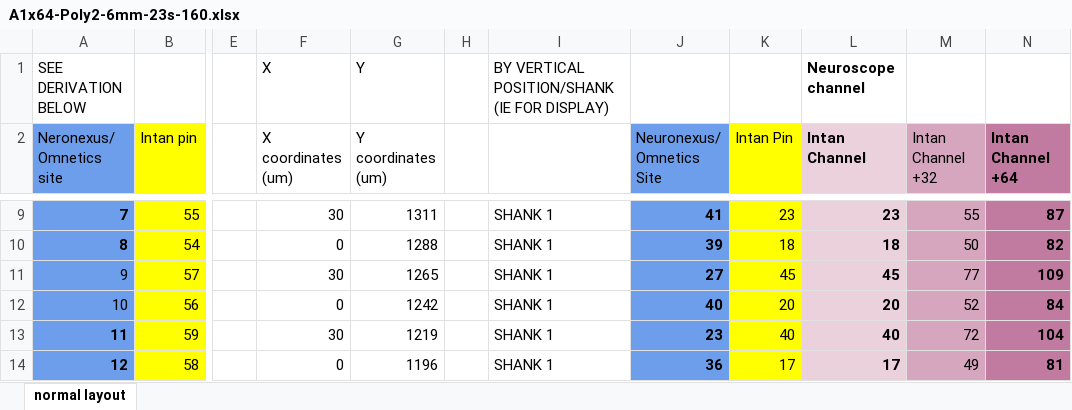
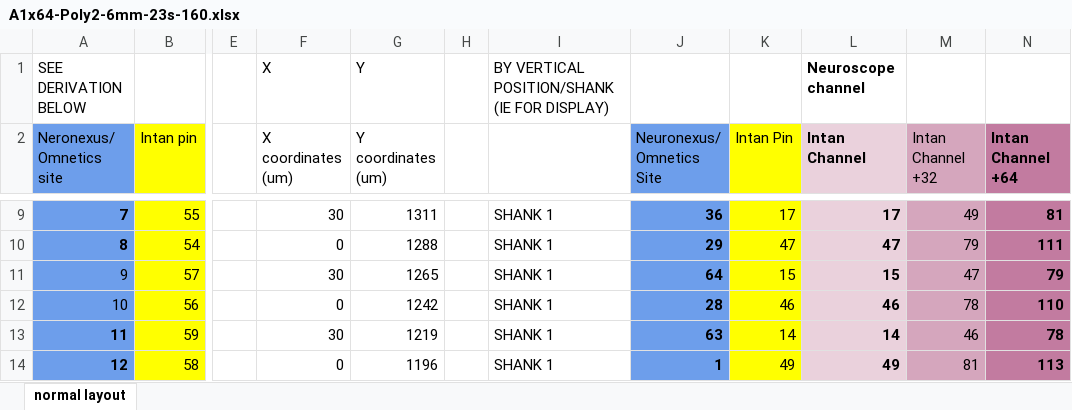
Before and after one commit to lolaBerkowitz/SNLab_ephys, an Excel workbook: external_packages/buzcode/preprocessing/probeGeometries/A1x64-Poly2-6mm-23s-160.xlsx, sheet normal layout, drawn as a sheet; only a part is shown, gaps mark what is left out; values as stored, in another font and other column widths than the file's, no borders; the diff covers the shown part only; the diff names each change by its address in the sheet, - before the commit and + after, or states it on an @@ line.

Commit message:
fixed channel geometry

```diff
--- a/external_packages/buzcode/preprocessing/probeGeometries/A1x64-Poly2-6mm-23s-160.xlsx (sheet normal layout)
+++ b/external_packages/buzcode/preprocessing/probeGeometries/A1x64-Poly2-6mm-23s-160.xlsx (sheet normal layout)
-J9 (Neuronexus/ Omnetics Site): 41
+J9 (Neuronexus/ Omnetics Site): 36
-K9 (Intan Pin): 23
+K9 (Intan Pin): 17
-L9 (Intan Channel): 23
+L9 (Intan Channel): 17
-M9 (Intan Channel +32): 55
+M9 (Intan Channel +32): 49
-N9 (Intan Channel +64): 87
+N9 (Intan Channel +64): 81
-J10 (Neuronexus/ Omnetics Site): 39
+J10 (Neuronexus/ Omnetics Site): 29
-K10 (Intan Pin): 18
+K10 (Intan Pin): 47
-L10 (Intan Channel): 18
+L10 (Intan Channel): 47
-M10 (Intan Channel +32): 50
+M10 (Intan Channel +32): 79
-N10 (Intan Channel +64): 82
+N10 (Intan Channel +64): 111
-J11 (Neuronexus/ Omnetics Site): 27
+J11 (Neuronexus/ Omnetics Site): 64
-K11 (Intan Pin): 45
+K11 (Intan Pin): 15
-L11 (Intan Channel): 45
+L11 (Intan Channel): 15
-M11 (Intan Channel +32): 77
+M11 (Intan Channel +32): 47
-N11 (Intan Channel +64): 109
+N11 (Intan Channel +64): 79
-J12 (Neuronexus/ Omnetics Site): 40
+J12 (Neuronexus/ Omnetics Site): 28
-K12 (Intan Pin): 20
+K12 (Intan Pin): 46
-L12 (Intan Channel): 20
+L12 (Intan Channel): 46
-M12 (Intan Channel +32): 52
+M12 (Intan Channel +32): 78
-N12 (Intan Channel +64): 84
+N12 (Intan Channel +64): 110
-J13 (Neuronexus/ Omnetics Site): 23
+J13 (Neuronexus/ Omnetics Site): 63
-K13 (Intan Pin): 40
+K13 (Intan Pin): 14
-L13 (Intan Channel): 40
+L13 (Intan Channel): 14
-M13 (Intan Channel +32): 72
+M13 (Intan Channel +32): 46
-N13 (Intan Channel +64): 104
+N13 (Intan Channel +64): 78
-J14 (Neuronexus/ Omnetics Site): 36
+J14 (Neuronexus/ Omnetics Site): 1
-K14 (Intan Pin): 17
+K14 (Intan Pin): 49
-L14 (Intan Channel): 17
+L14 (Intan Channel): 49
-M14 (Intan Channel +32): 49
+M14 (Intan Channel +32): 81
-N14 (Intan Channel +64): 81
+N14 (Intan Channel +64): 113
```
Also changed, not shown: 292 edited cells and cell formats elsewhere in this sheet.
